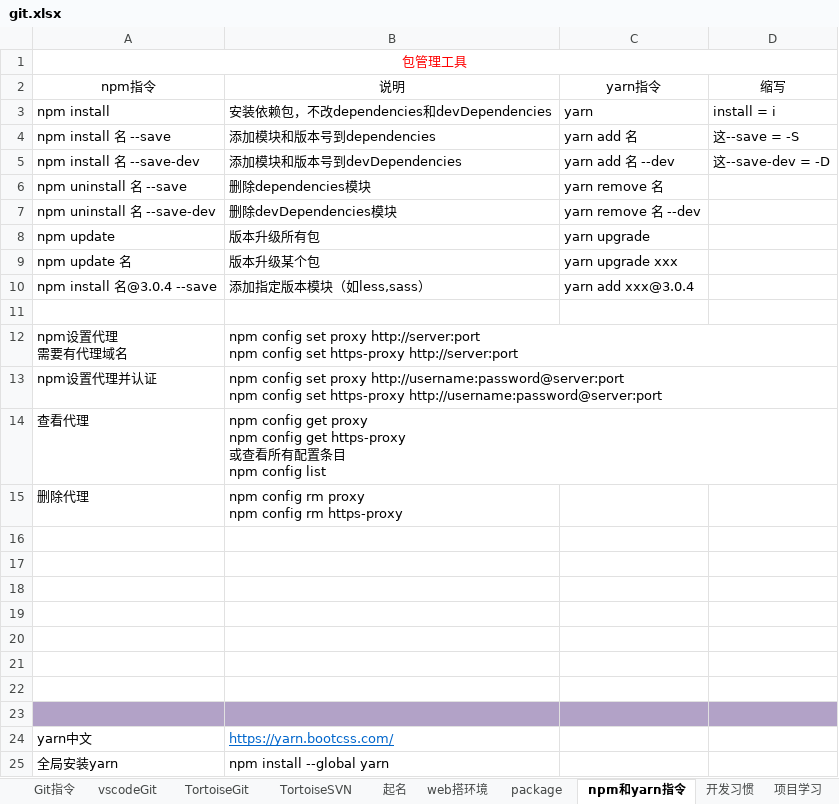
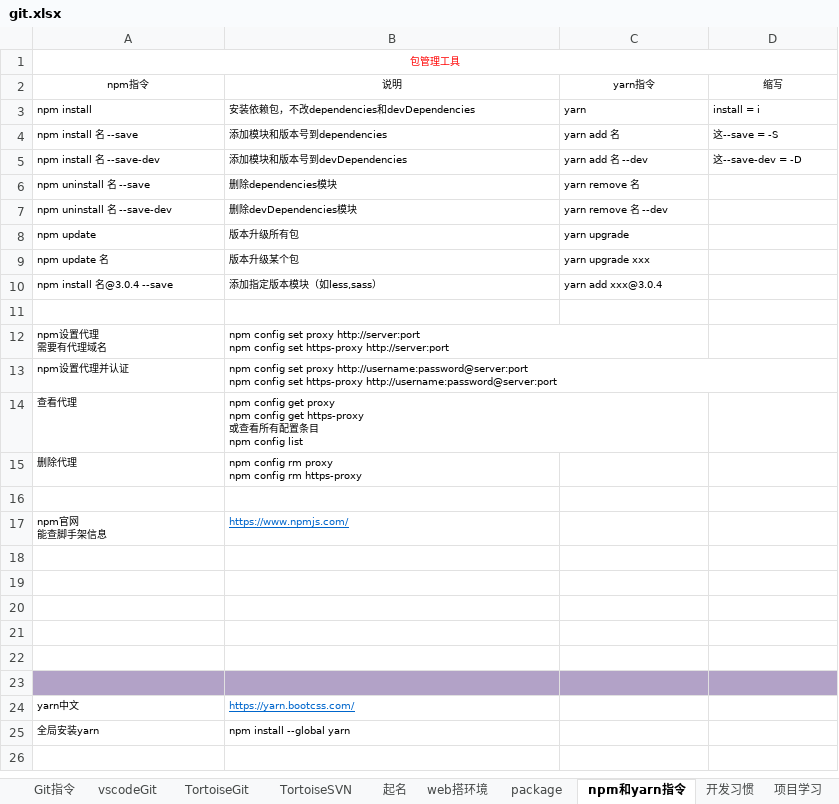
Before and after one commit to sunsetFog/record, an Excel workbook: website/git.xlsx, sheet npm和yarn指令, drawn as a sheet; values as stored, in another font and other column widths than the file's, no borders; ↵ is a line break in a cell; the diff names each change by its address in the sheet, - before the commit and + after, or states it on an @@ line.

```diff
--- a/website/git.xlsx (sheet npm和yarn指令)
+++ b/website/git.xlsx (sheet npm和yarn指令)
@@ A1 text size: smaller @@
@@ A2:D5 text size: smaller @@
@@ A6:C10 text size: smaller @@
@@ A12:B15 text size: smaller @@
-row 17: (empty)
+row 17: npm官网 ↵ 能查脚手架信息 | https://www.npmjs.com/
@@ A24:B25 text size: smaller @@
```
Also changed, not shown: sheet package, sheet 起名, sheet 开发习惯, sheet vscode插件, sheet web搭环境, sheet TortoiseSVN, 7 more sheets, other sheet tabs, charts or pictures, java/Linux/Linux.xlsx, java/java.xlsx, 18 other files.
